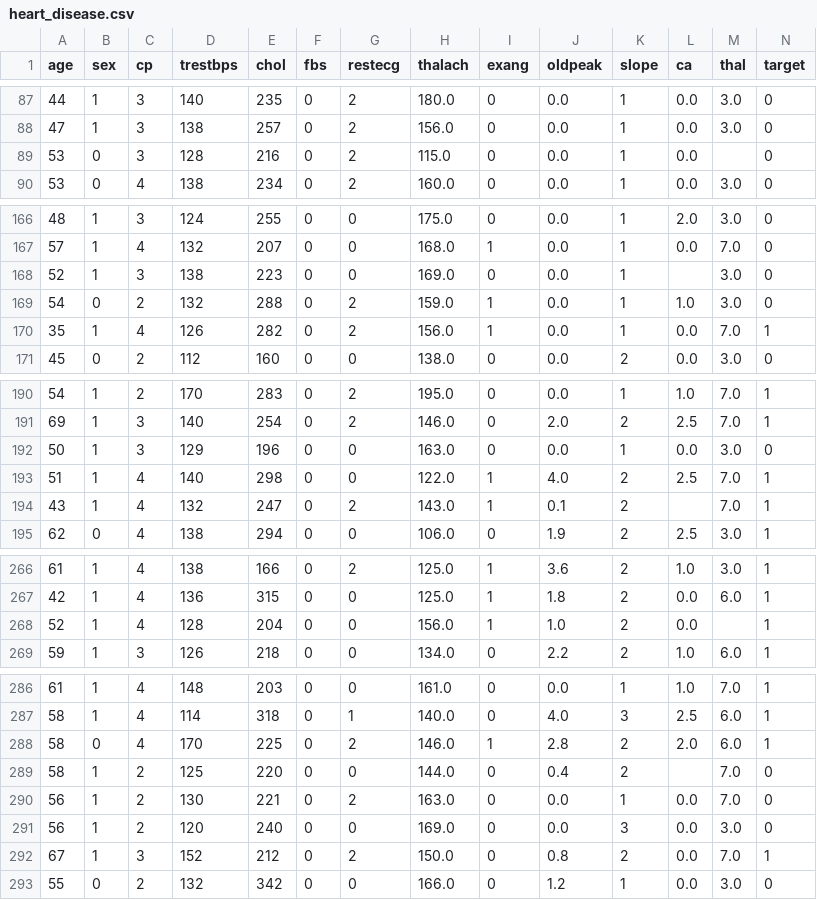
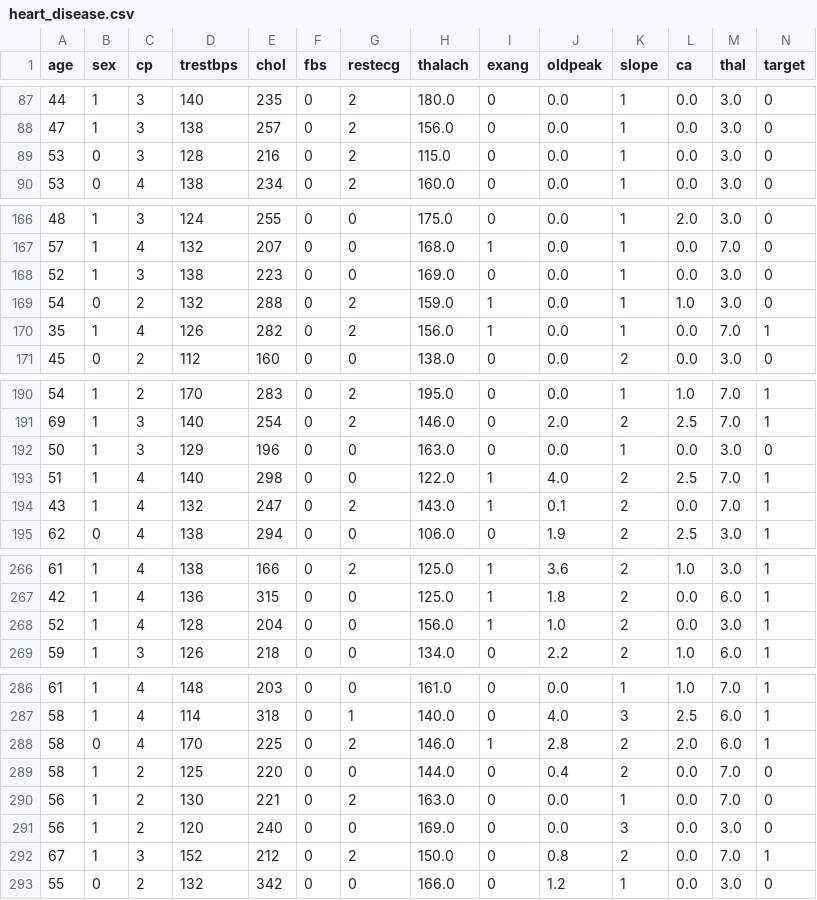
Before and after one commit to abdelhalimyasser/Heart_Disease_Project, a CSV file: data/heart_disease.csv, drawn as a sheet; only a part is shown, gaps mark what is left out; the diff covers the shown part only.

```diff
--- a/data/heart_disease.csv
+++ b/data/heart_disease.csv
@@ -88,3 +88,3 @@ age,sex,cp,trestbps,chol,fbs,restecg,thalach,exang,oldpeak,slope,ca,thal,target
 47,1,3,138,257,0,2,156.0,0,0.0,1,0.0,3.0,0
-53,0,3,128,216,0,2,115.0,0,0.0,1,0.0,,0
+53,0,3,128,216,0,2,115.0,0,0.0,1,0.0,3.0,0
 53,0,4,138,234,0,2,160.0,0,0.0,1,0.0,3.0,0
@@ -167,3 +167,3 @@ age,sex,cp,trestbps,chol,fbs,restecg,thalach,exang,oldpeak,slope,ca,thal,target
 57,1,4,132,207,0,0,168.0,1,0.0,1,0.0,7.0,0
-52,1,3,138,223,0,0,169.0,0,0.0,1,,3.0,0
+52,1,3,138,223,0,0,169.0,0,0.0,1,0.0,3.0,0
 54,0,2,132,288,0,2,159.0,1,0.0,1,1.0,3.0,0
@@ -193,3 +193,3 @@ age,sex,cp,trestbps,chol,fbs,restecg,thalach,exang,oldpeak,slope,ca,thal,target
 51,1,4,140,298,0,0,122.0,1,4.0,2,2.5,7.0,1
-43,1,4,132,247,0,2,143.0,1,0.1,2,,7.0,1
+43,1,4,132,247,0,2,143.0,1,0.1,2,0.0,7.0,1
 62,0,4,138,294,0,0,106.0,0,1.9,2,2.5,3.0,1
@@ -267,3 +267,3 @@ age,sex,cp,trestbps,chol,fbs,restecg,thalach,exang,oldpeak,slope,ca,thal,target
 42,1,4,136,315,0,0,125.0,1,1.8,2,0.0,6.0,1
-52,1,4,128,204,0,0,156.0,1,1.0,2,0.0,,1
+52,1,4,128,204,0,0,156.0,1,1.0,2,0.0,3.0,1
 59,1,3,126,218,0,0,134.0,0,2.2,2,1.0,6.0,1
@@ -288,3 +288,3 @@ age,sex,cp,trestbps,chol,fbs,restecg,thalach,exang,oldpeak,slope,ca,thal,target
 58,0,4,170,225,0,2,146.0,1,2.8,2,2.0,6.0,1
-58,1,2,125,220,0,0,144.0,0,0.4,2,,7.0,0
+58,1,2,125,220,0,0,144.0,0,0.4,2,0.0,7.0,0
 56,1,2,130,221,0,2,163.0,0,0.0,1,0.0,7.0,0
```
Also changed, not shown: 1 edited cell elsewhere in this file, 3 other files.
